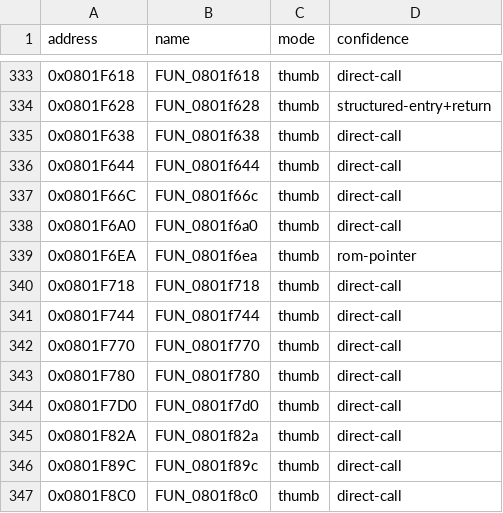
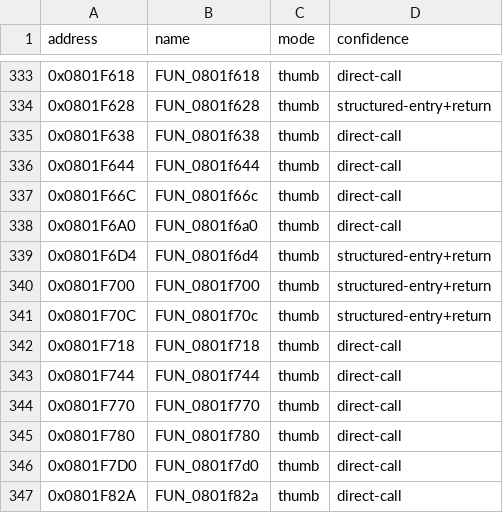
Before and after one commit to cypressru/SonicBattleDecomp, a CSV file: config/BSBE78/functions.csv, drawn as a sheet; only a part is shown, gaps mark what is left out; the shorter side is filled out with more unchanged rows.

```diff
--- a/config/BSBE78/functions.csv
+++ b/config/BSBE78/functions.csv
@@ -338,3 +338,5 @@ address,name,mode,confidence
 0x0801F6A0,FUN_0801f6a0,thumb,direct-call
-0x0801F6EA,FUN_0801f6ea,thumb,rom-pointer
+0x0801F6D4,FUN_0801f6d4,thumb,structured-entry+return
+0x0801F700,FUN_0801f700,thumb,structured-entry+return
+0x0801F70C,FUN_0801f70c,thumb,structured-entry+return
 0x0801F718,FUN_0801f718,thumb,direct-call
```
Also changed, not shown: config/BSBE78/function_extents.csv, 4 other files.
